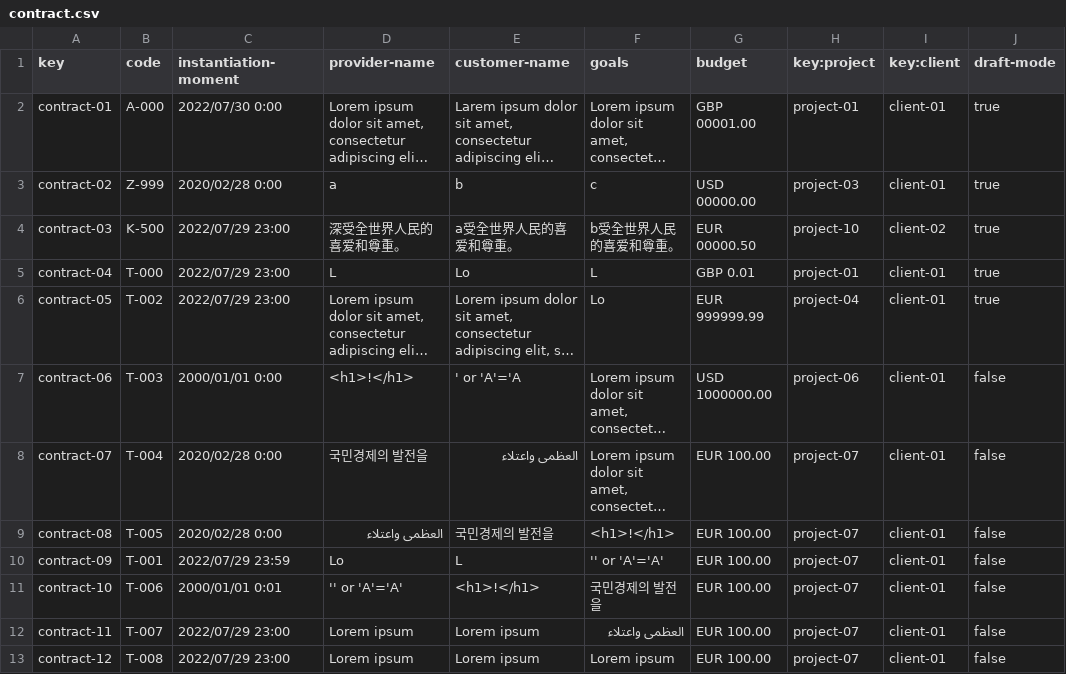
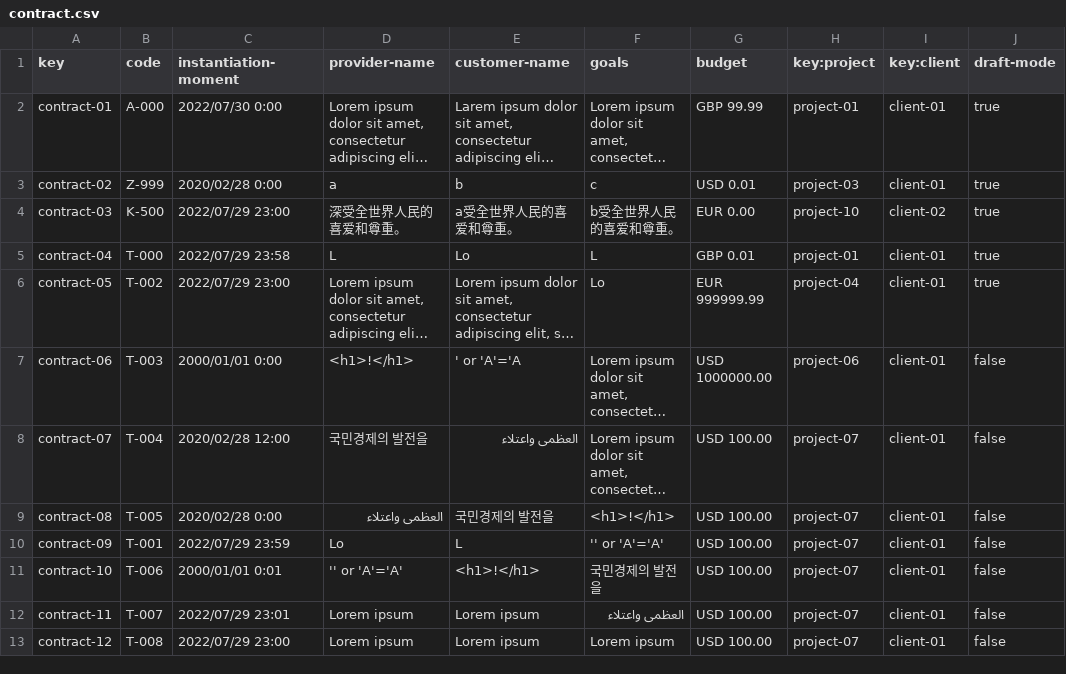
Before and after one commit to juanlo017/c1.034, a CSV file: src/main/webapp/WEB-INF/resources/sample-data/contract.csv, drawn as a sheet; long unchanged cells end in …; the diff names each change by its address in the sheet, - before the commit and + after, or states it on an @@ line.

```diff
--- a/src/main/webapp/WEB-INF/resources/sample-data/contract.csv
+++ b/src/main/webapp/WEB-INF/resources/sample-data/contract.csv
-G2 (budget): GBP 00001.00
+G2 (budget): GBP 99.99
-G3 (budget): USD 00000.00
+G3 (budget): USD 0.01
-G4 (budget): EUR 00000.50
+G4 (budget): EUR 0.00
-C5 (instantiation-moment): 2022/07/29 23:00
+C5 (instantiation-moment): 2022/07/29 23:58
-C8 (instantiation-moment): 2020/02/28 0:00
+C8 (instantiation-moment): 2020/02/28 12:00
-G8:G13 (budget): EUR 100.00
+G8:G13 (budget): USD 100.00
-C12 (instantiation-moment): 2022/07/29 23:00
+C12 (instantiation-moment): 2022/07/29 23:01
```
Also changed, not shown: src/main/webapp/WEB-INF/resources/sample-data/progress-log.csv.
